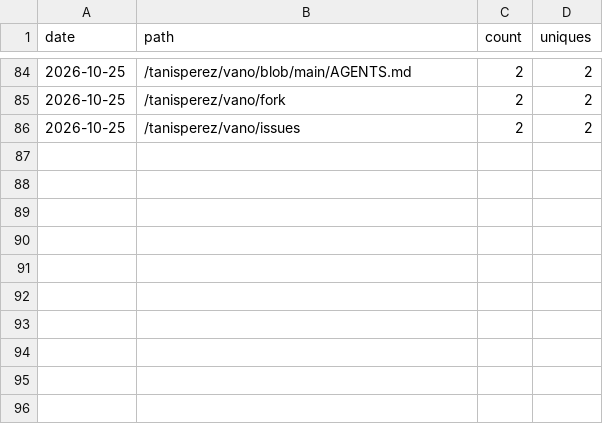
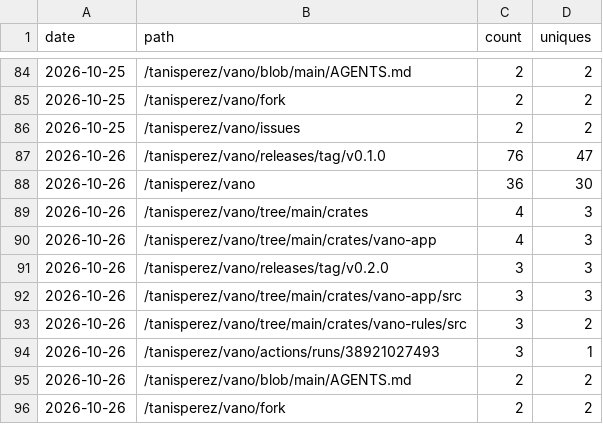
Before and after one commit to tanisperez/vano, a CSV file: traffic/paths.csv, drawn as a sheet; only a part is shown, gaps mark what is left out.

```diff
--- a/traffic/paths.csv
+++ b/traffic/paths.csv
@@ -86 +86,11 @@ date,path,count,uniques
 2026-10-25,/tanisperez/vano/issues,2,2
+2026-10-26,/tanisperez/vano/releases/tag/v0.1.0,76,47
+2026-10-26,/tanisperez/vano,36,30
+2026-10-26,/tanisperez/vano/tree/main/crates,4,3
+2026-10-26,/tanisperez/vano/tree/main/crates/vano-app,4,3
+2026-10-26,/tanisperez/vano/releases/tag/v0.2.0,3,3
+2026-10-26,/tanisperez/vano/tree/main/crates/vano-app/src,3,3
+2026-10-26,/tanisperez/vano/tree/main/crates/vano-rules/src,3,2
+2026-10-26,/tanisperez/vano/actions/runs/38921027493,3,1
+2026-10-26,/tanisperez/vano/blob/main/AGENTS.md,2,2
+2026-10-26,/tanisperez/vano/fork,2,2
```
Also changed, not shown: downloads.csv, traffic/clones.csv, 3 other files.
